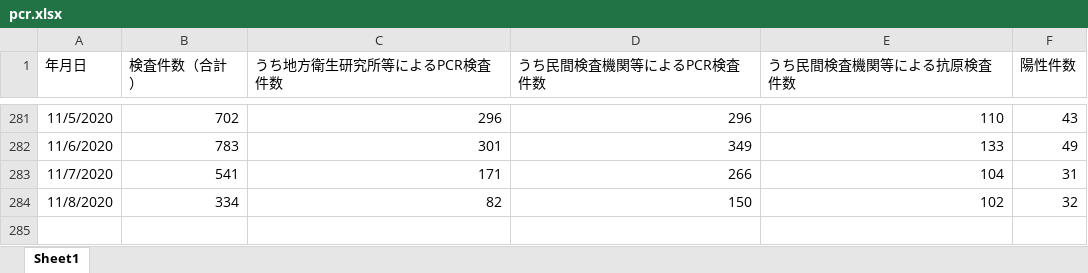
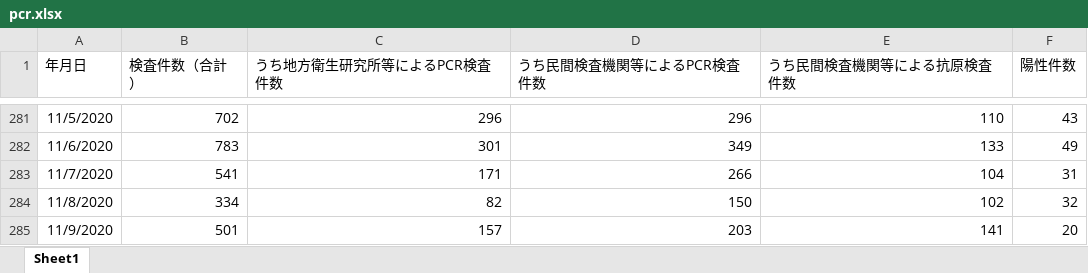
Before and after one commit to stop-covid19-hyogo/covid19-scraping, an Excel workbook: pcr.xlsx, sheet Sheet1, drawn as a sheet; only a part is shown, gaps mark what is left out; values as stored, in another font and other column widths than the file's, no borders; the diff names each change by its address in the sheet, - before the commit and + after, or states it on an @@ line.

```diff
--- a/pcr.xlsx (sheet Sheet1)
+++ b/pcr.xlsx (sheet Sheet1)
+row 285: 11/9/2020 | 501 | 157 | 203 | 141 | 20
```
Also changed, not shown: yousei.xlsx, 8 other files.
